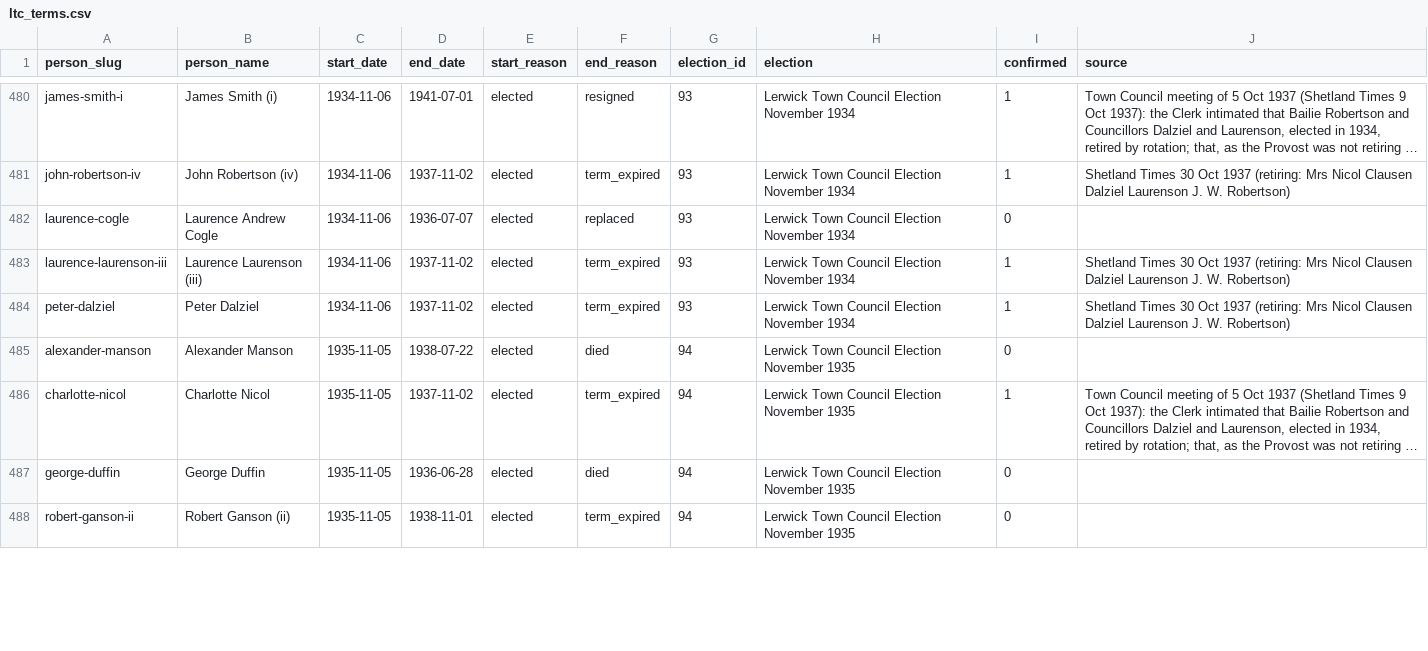
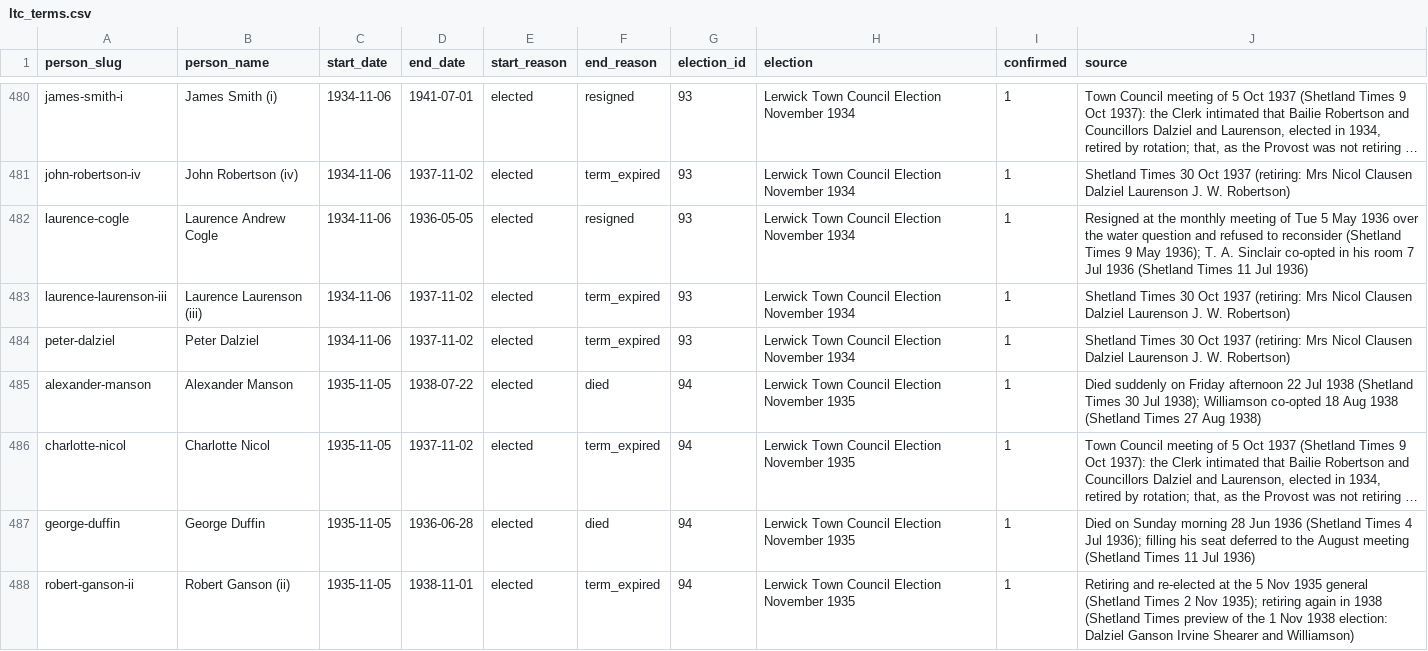
Before and after one commit to ShetlandJ/shetland-political-history, a CSV file: data/ltc_terms.csv, drawn as a sheet; only a part is shown, gaps mark what is left out; long unchanged cells end in …; the diff covers the shown part only; the diff names each change by its address in the sheet, - before the commit and + after, or states it on an @@ line.

```diff
--- a/data/ltc_terms.csv
+++ b/data/ltc_terms.csv
-D482 (end_date): 1936-07-07
+D482 (end_date): 1936-05-05
-F482 (end_reason): replaced
+F482 (end_reason): resigned
-I482 (confirmed): 0
+I482 (confirmed): 1
-J482 (source): (empty)
+J482 (source): Resigned at the monthly meeting of Tue 5 May 1936 over the water question and refused to reconsider (Shetland Times 9 May 1936); T. A. Sinclair co-opted in his room 7 Jul 1936 (Shetland Times 11 Jul 1936)
-I485 (confirmed): 0
+I485 (confirmed): 1
-J485 (source): (empty)
+J485 (source): Died suddenly on Friday afternoon 22 Jul 1938 (Shetland Times 30 Jul 1938); Williamson co-opted 18 Aug 1938 (Shetland Times 27 Aug 1938)
-I487:I488 (confirmed): 0
+I487:I488 (confirmed): 1
-J487 (source): (empty)
+J487 (source): Died on Sunday morning 28 Jun 1936 (Shetland Times 4 Jul 1936); filling his seat deferred to the August meeting (Shetland Times 11 Jul 1936)
-J488 (source): (empty)
+J488 (source): Retiring and re-elected at the 5 Nov 1935 general (Shetland Times 2 Nov 1935); retiring again in 1938 (Shetland Times preview of the 1 Nov 1938 election: Dalziel Ganson Irvine Shearer and Williamson)
```
Also changed, not shown: 11 edited cells elsewhere in this file, 5 other files.
